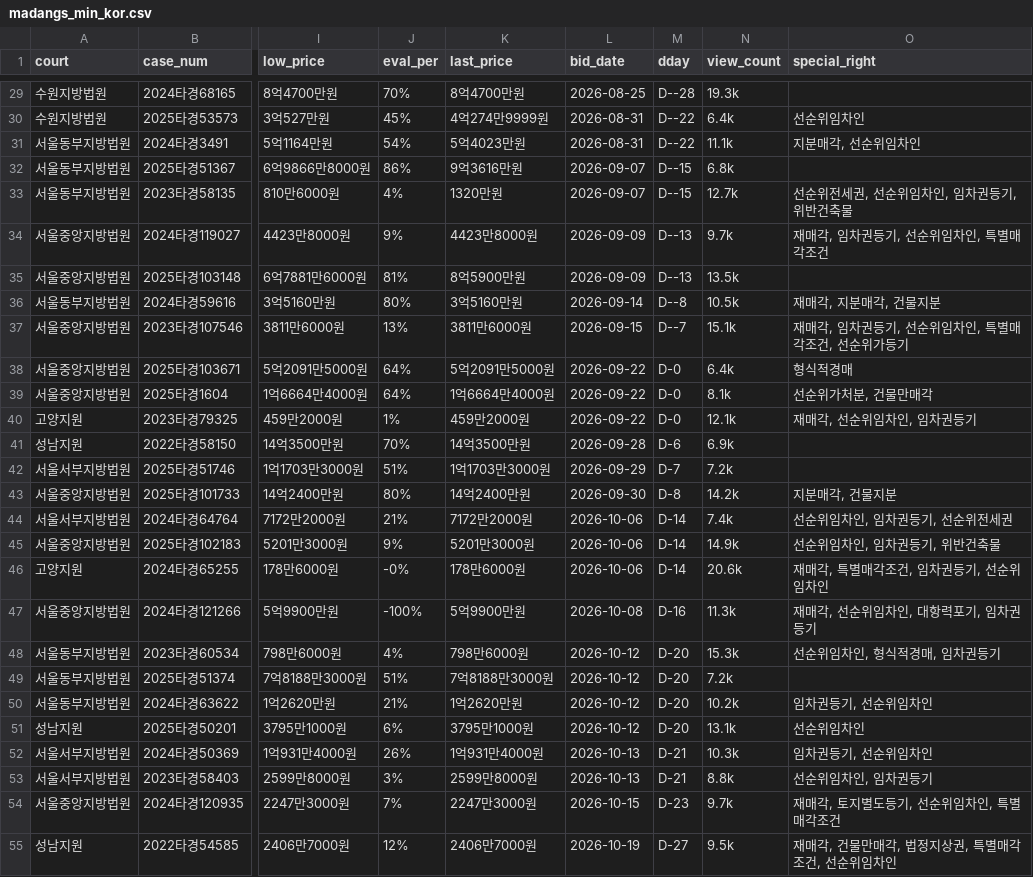
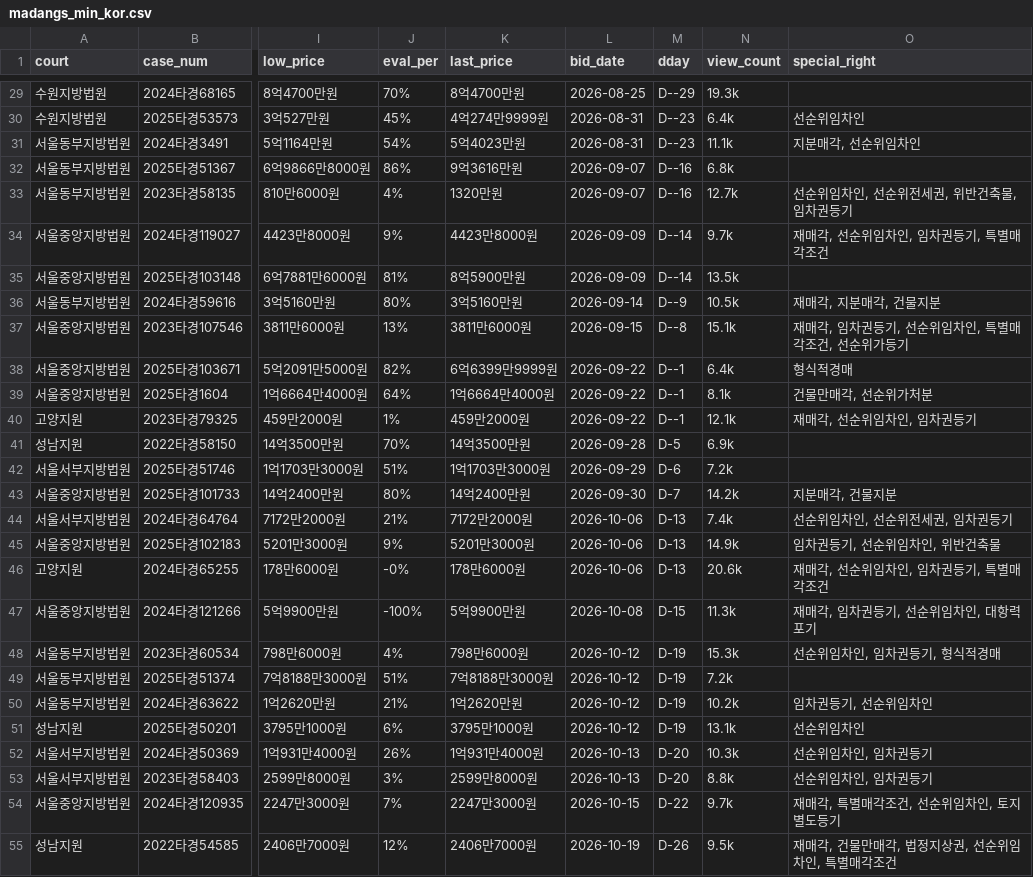
Before and after one commit to pos911/auction_search, a CSV file: madangs_min_kor.csv, drawn as a sheet; only a part is shown, gaps mark what is left out; the diff covers the shown part only; the diff names each change by its address in the sheet, - before the commit and + after, or states it on an @@ line.

```diff
--- a/madangs_min_kor.csv
+++ b/madangs_min_kor.csv
-M29 (dday): D--28
+M29 (dday): D--29
-M30:M31 (dday): D--22
+M30:M31 (dday): D--23
-M32:M33 (dday): D--15
+M32:M33 (dday): D--16
-O33 (special_right): 선순위전세권, 선순위임차인, 임차권등기, 위반건축물
+O33 (special_right): 선순위임차인, 선순위전세권, 위반건축물, 임차권등기
-M34:M35 (dday): D--13
+M34:M35 (dday): D--14
-O34 (special_right): 재매각, 임차권등기, 선순위임차인, 특별매각조건
+O34 (special_right): 재매각, 선순위임차인, 임차권등기, 특별매각조건
-M36 (dday): D--8
+M36 (dday): D--9
-M37 (dday): D--7
+M37 (dday): D--8
-J38 (eval_per): 64%
+J38 (eval_per): 82%
-K38 (last_price): 5억2091만5000원
+K38 (last_price): 6억6399만9999원
-M38:M40 (dday): D-0
+M38:M40 (dday): D--1
-O39 (special_right): 선순위가처분, 건물만매각
+O39 (special_right): 건물만매각, 선순위가처분
-M41 (dday): D-6
+M41 (dday): D-5
-M42 (dday): D-7
+M42 (dday): D-6
-M43 (dday): D-8
+M43 (dday): D-7
-M44:M46 (dday): D-14
+M44:M46 (dday): D-13
-O44 (special_right): 선순위임차인, 임차권등기, 선순위전세권
+O44 (special_right): 선순위임차인, 선순위전세권, 임차권등기
-O45 (special_right): 선순위임차인, 임차권등기, 위반건축물
+O45 (special_right): 임차권등기, 선순위임차인, 위반건축물
-O46 (special_right): 재매각, 특별매각조건, 임차권등기, 선순위임차인
+O46 (special_right): 재매각, 선순위임차인, 임차권등기, 특별매각조건
-M47 (dday): D-16
+M47 (dday): D-15
-O47 (special_right): 재매각, 선순위임차인, 대항력포기, 임차권등기
+O47 (special_right): 재매각, 임차권등기, 선순위임차인, 대항력포기
-M48:M51 (dday): D-20
+M48:M51 (dday): D-19
-O48 (special_right): 선순위임차인, 형식적경매, 임차권등기
+O48 (special_right): 선순위임차인, 임차권등기, 형식적경매
-M52:M53 (dday): D-21
+M52:M53 (dday): D-20
-O52 (special_right): 임차권등기, 선순위임차인
+O52 (special_right): 선순위임차인, 임차권등기
-M54 (dday): D-23
+M54 (dday): D-22
-O54 (special_right): 재매각, 토지별도등기, 선순위임차인, 특별매각조건
+O54 (special_right): 재매각, 특별매각조건, 선순위임차인, 토지별도등기
-M55 (dday): D-27
+M55 (dday): D-26
-O55 (special_right): 재매각, 건물만매각, 법정지상권, 특별매각조건, 선순위임차인
+O55 (special_right): 재매각, 건물만매각, 법정지상권, 선순위임차인, 특별매각조건
```
Also changed, not shown: 41 edited cells elsewhere in this file, 1 other file.
